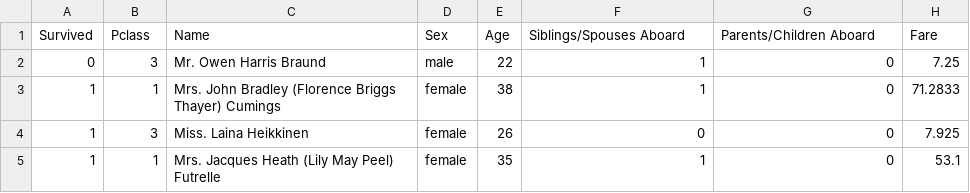
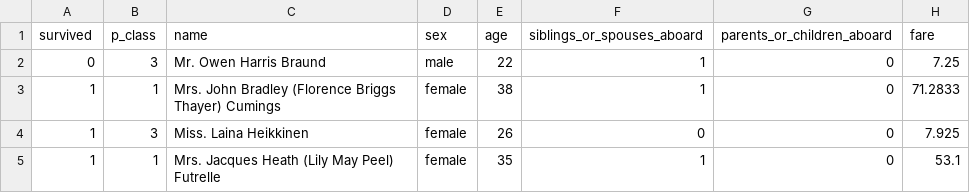
Before and after one commit to lo219/Flask_API2, a CSV file: titanic.csv, drawn as a sheet; only a part is shown.

```diff
--- a/titanic.csv
+++ b/titanic.csv
@@ -1,2 +1,2 @@
-Survived,Pclass,Name,Sex,Age,Siblings/Spouses Aboard,Parents/Children Aboard,Fare
+survived,p_class,name,sex,age,siblings_or_spouses_aboard,parents_or_children_aboard,fare
 0,3,Mr. Owen Harris Braund,male,22,1,0,7.25
```
Also changed, not shown: 6 other files.
